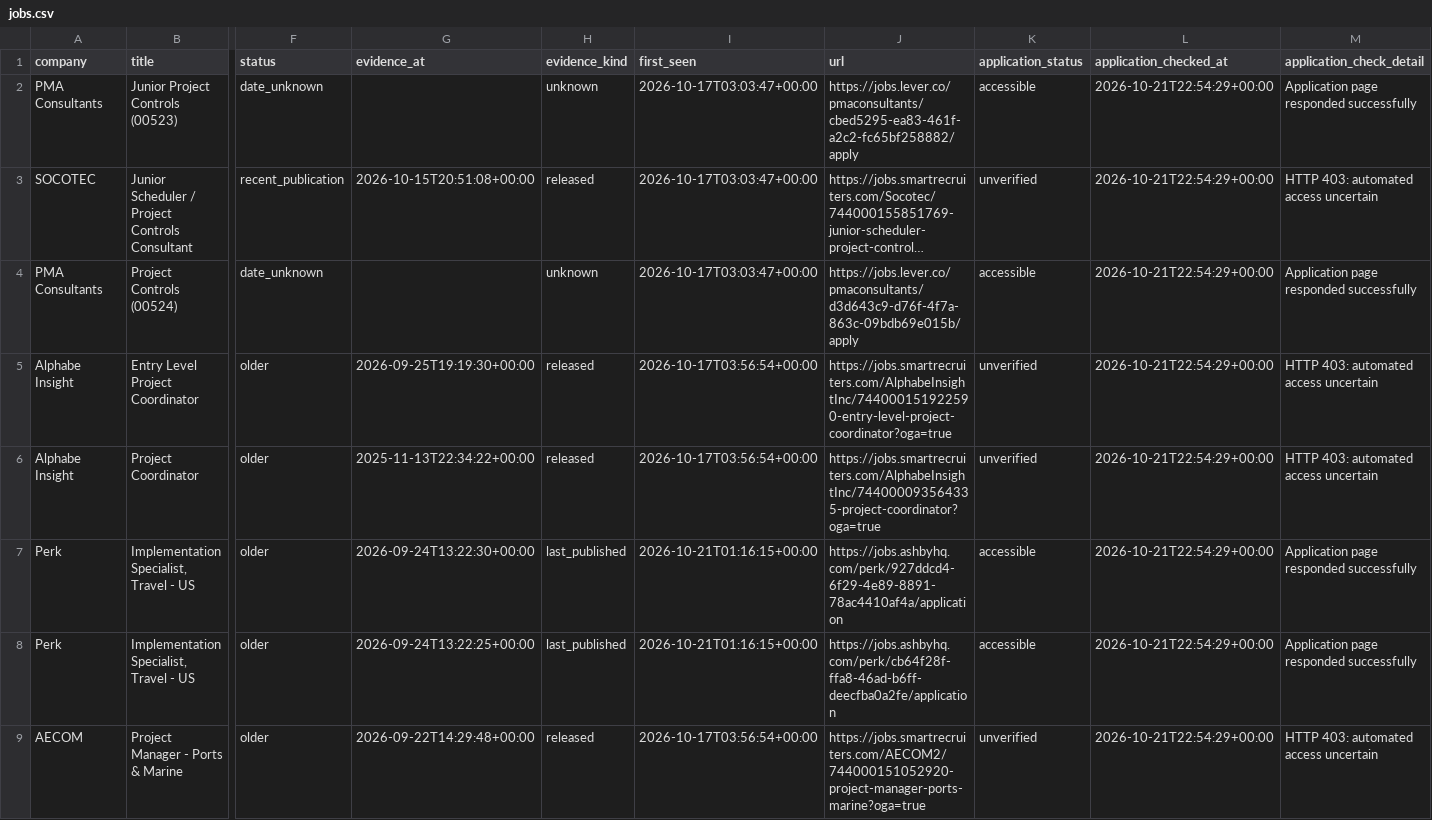
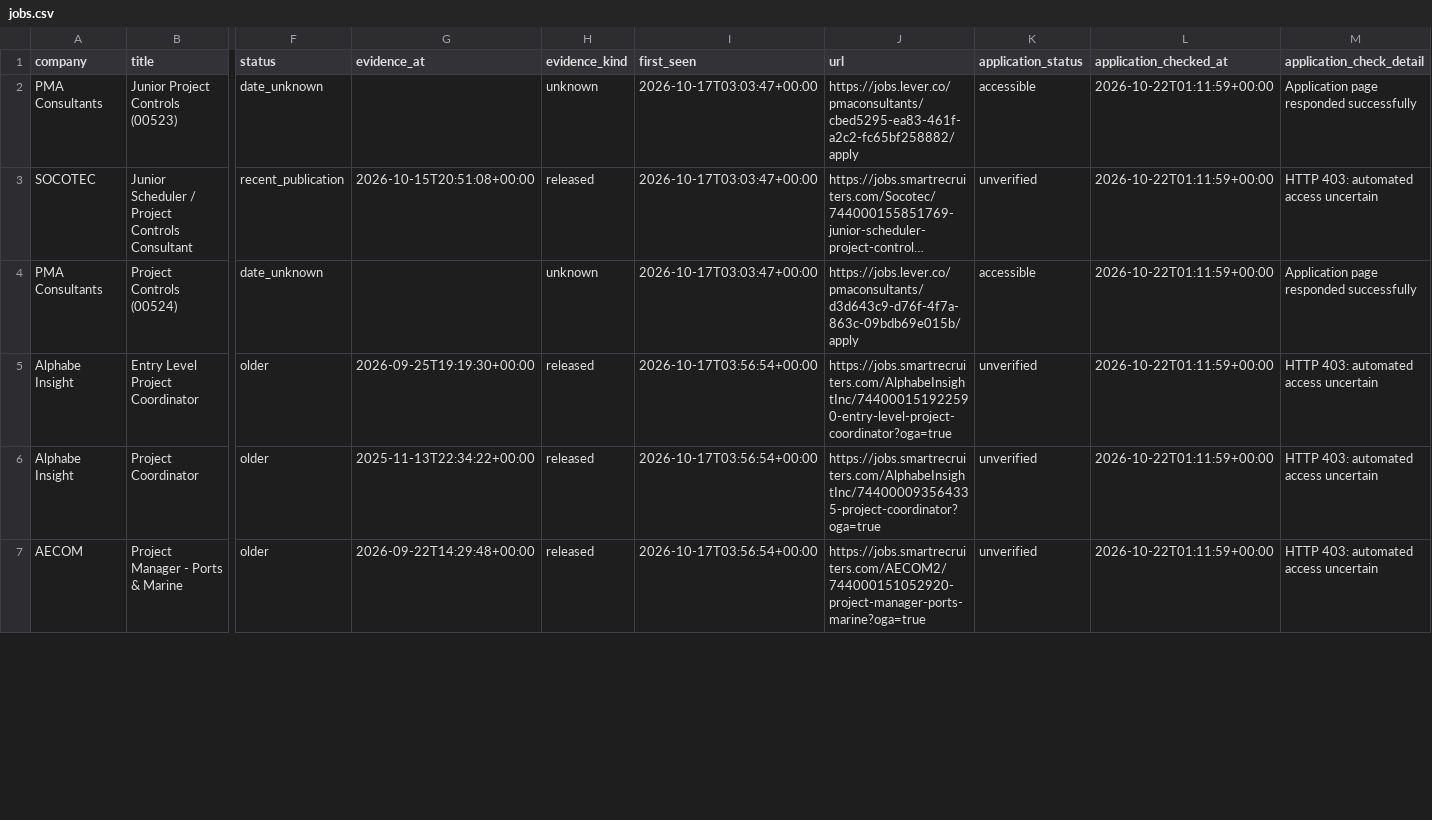
Before and after one commit to NIKHIL5771/boston-pm-radar, a CSV file: out/jobs.csv, drawn as a sheet; only a part is shown, gaps mark what is left out; long unchanged cells end in …; removed rows and columns are numbered as before the commit, all else as after; rows hold the shown columns only; the diff covers the shown part only; the diff names each change by its address in the sheet, - before the commit and + after, or states it on an @@ line.

```diff
--- a/out/jobs.csv
+++ b/out/jobs.csv
-L2:L6 (application_checked_at): 2026-10-21T22:54:29+00:00
+L2:L6 (application_checked_at): 2026-10-22T01:11:59+00:00
-row 7: Perk | Implementation Specialist, Travel - US | older | 2026-09-24T13:22:30+00:00 | last_published | 2026-10-21T01:16:15+00:00 | https://jobs.ashbyhq.com/perk/927ddcd4-6f29-4e89-8891-78ac4410af4a/application | accessible | 2026-10-21T22:54:29+00:00 | Application page responded successfully
-row 8: Perk | Implementation Specialist, Travel - US | older | 2026-09-24T13:22:25+00:00 | last_published | 2026-10-21T01:16:15+00:00 | https://jobs.ashbyhq.com/perk/cb64f28f-ffa8-46ad-b6ff-deecfba0a2fe/application | accessible | 2026-10-21T22:54:29+00:00 | Application page responded successfully
-L7 (application_checked_at): 2026-10-21T22:54:29+00:00
+L7 (application_checked_at): 2026-10-22T01:11:59+00:00
```
Also changed, not shown: 1 removed row and 7 edited cells elsewhere in this file, out/source_health.csv, 5 other files.
